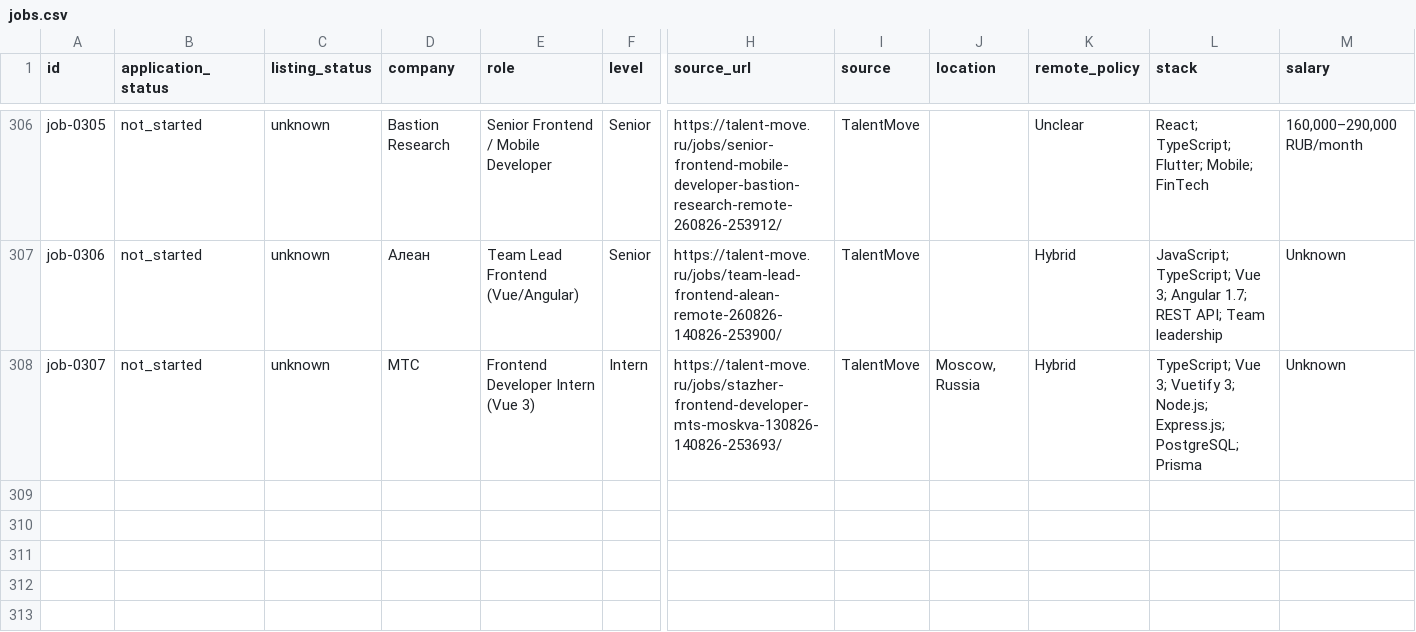
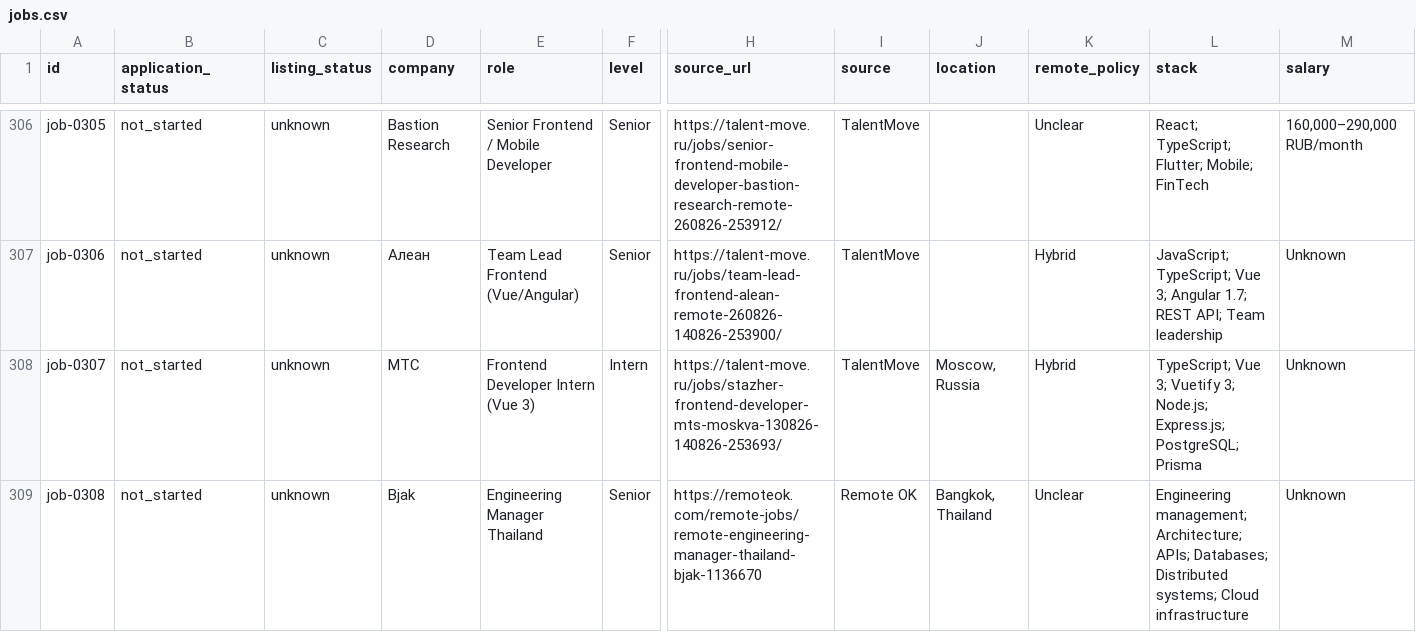
Before and after one commit to stupidkubik/job-searcher, a CSV file: data/jobs.csv, drawn as a sheet; only a part is shown, gaps mark what is left out; rows hold the shown columns only; the diff names each change by its address in the sheet, - before the commit and + after, or states it on an @@ line.

```diff
--- a/data/jobs.csv
+++ b/data/jobs.csv
+row 309: job-0308 | not_started | unknown | Bjak | Engineering Manager Thailand | Senior | https://remoteok.com/remote-jobs/remote-engineering-manager-thailand-bjak-1136670 | Remote OK | Bangkok, Thailand | Unclear | Engineering management; Architecture; APIs; Databases; Distributed systems; Cloud infrastructure | Unknown
```
Also changed, not shown: data/job_sources.csv, 2 other files.
